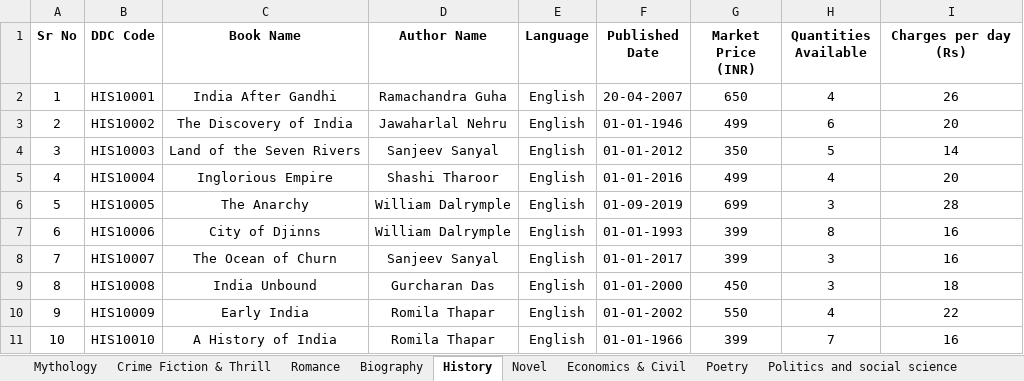
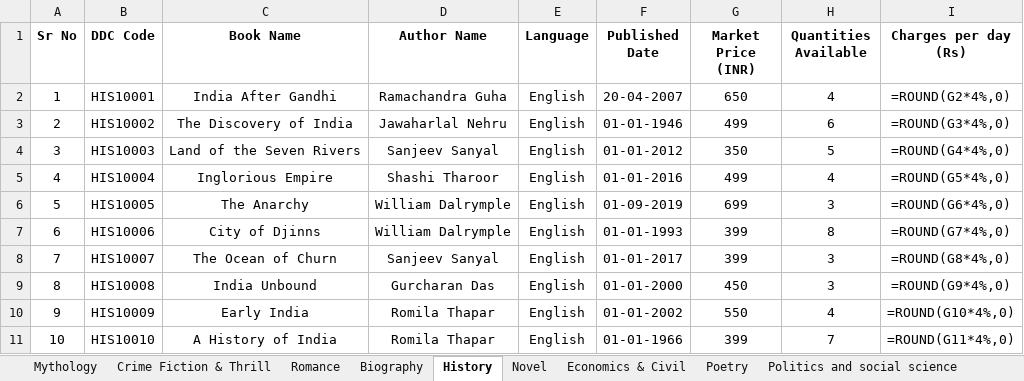
Before and after one commit to MJJ-TechWorld/Library_Login_Program, an Excel workbook: Library/Library_Data/Books_Data.xlsx, sheet History, drawn as a sheet; values as stored, in another font and other column widths than the file's, no borders; formulas without a stored value are shown as written; the diff names each change by its address in the sheet, - before the commit and + after, or states it on an @@ line.

```diff
--- a/Library/Library_Data/Books_Data.xlsx (sheet History)
+++ b/Library/Library_Data/Books_Data.xlsx (sheet History)
-I2 (Charges per day (Rs)): 26
+I2 (Charges per day (Rs)): =ROUND(G2*4%,0)
-I3 (Charges per day (Rs)): 20
+I3 (Charges per day (Rs)): =ROUND(G3*4%,0)
-I4 (Charges per day (Rs)): 14
+I4 (Charges per day (Rs)): =ROUND(G4*4%,0)
-I5 (Charges per day (Rs)): 20
+I5 (Charges per day (Rs)): =ROUND(G5*4%,0)
-I6 (Charges per day (Rs)): 28
+I6 (Charges per day (Rs)): =ROUND(G6*4%,0)
-I7 (Charges per day (Rs)): 16
+I7 (Charges per day (Rs)): =ROUND(G7*4%,0)
-I8 (Charges per day (Rs)): 16
+I8 (Charges per day (Rs)): =ROUND(G8*4%,0)
-I9 (Charges per day (Rs)): 18
+I9 (Charges per day (Rs)): =ROUND(G9*4%,0)
-I10 (Charges per day (Rs)): 22
+I10 (Charges per day (Rs)): =ROUND(G10*4%,0)
-I11 (Charges per day (Rs)): 16
+I11 (Charges per day (Rs)): =ROUND(G11*4%,0)
```
Also changed, not shown: sheet Mythology, sheet Novel, sheet Romance, sheet Poetry, sheet Economics & Civil, sheet Crime Fiction & Thrill, 2 more sheets, Library/Library_Data/Data.xlsx, 2 other files.
